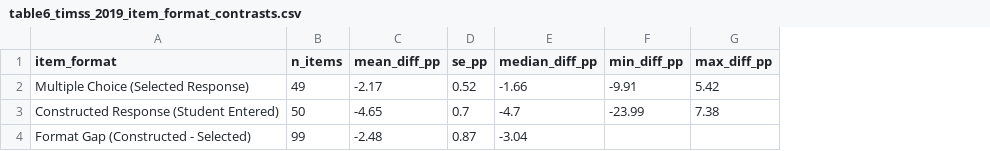
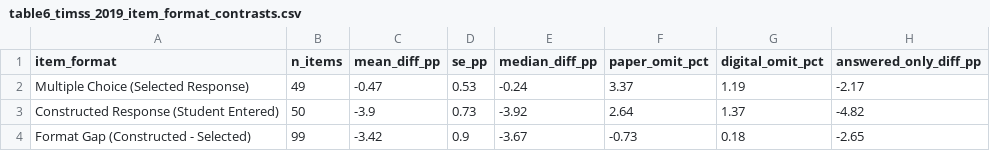
Before and after one commit to admiralorbiter/computational-sketchbook, a CSV file: 2026/2026-10-09-keyboarding-mode-effects/artifacts/tables/table6_timss_2019_item_format_contrasts.csv, drawn as a sheet; removed rows and columns are numbered as before the commit, all else as after; the diff names each change by its address in the sheet, - before the commit and + after, or states it on an @@ line.

```diff
--- a/2026/2026-10-09-keyboarding-mode-effects/artifacts/tables/table6_timss_2019_item_format_contrasts.csv
+++ b/2026/2026-10-09-keyboarding-mode-effects/artifacts/tables/table6_timss_2019_item_format_contrasts.csv
-column F (min_diff_pp), rows 2-3: -9.91 | -23.99
-column G (max_diff_pp), rows 2-3: 5.42 | 7.38
+column F (paper_omit_pct), rows 2-4: 3.37 | 2.64 | -0.73
+column G (digital_omit_pct), rows 2-4: 1.19 | 1.37 | 0.18
+column H (answered_only_diff_pp), rows 2-4: -2.17 | -4.82 | -2.65
-C2 (mean_diff_pp): -2.17
+C2 (mean_diff_pp): -0.47
-D2 (se_pp): 0.52
+D2 (se_pp): 0.53
-E2 (median_diff_pp): -1.66
+E2 (median_diff_pp): -0.24
-C3 (mean_diff_pp): -4.65
+C3 (mean_diff_pp): -3.9
-D3 (se_pp): 0.7
+D3 (se_pp): 0.73
-E3 (median_diff_pp): -4.7
+E3 (median_diff_pp): -3.92
-C4 (mean_diff_pp): -2.48
+C4 (mean_diff_pp): -3.42
-D4 (se_pp): 0.87
+D4 (se_pp): 0.9
-E4 (median_diff_pp): -3.04
+E4 (median_diff_pp): -3.67
```
Also changed, not shown: 2026/2026-10-09-keyboarding-mode-effects/artifacts/tables/table5_timss_2019_sample_accounting.csv, 2026/2026-10-09-keyboarding-mode-effects/artifacts/tables/table7_timss_2019_domain_decomposition.csv, 21 other files.
